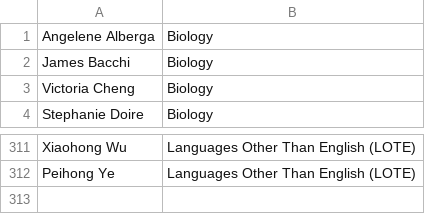
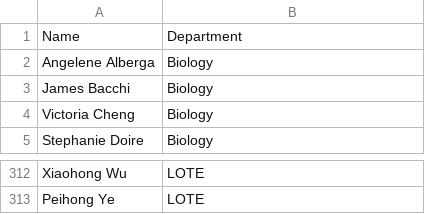
Before and after one commit to LeandraBoodram/DatabaseProject, a CSV file: teachernames.csv, drawn as a sheet; only a part is shown, gaps mark what is left out; addresses are those after the commit; the diff covers the shown part only; the diff names each change by its address in the sheet, - before the commit and + after, or states it on an @@ line.

```diff
--- a/teachernames.csv
+++ b/teachernames.csv
+row 1: Name | Department
-B312:B313: Languages Other Than English (LOTE)
+B312:B313: LOTE
```
Also changed, not shown: 28 edited cells elsewhere in this file.
